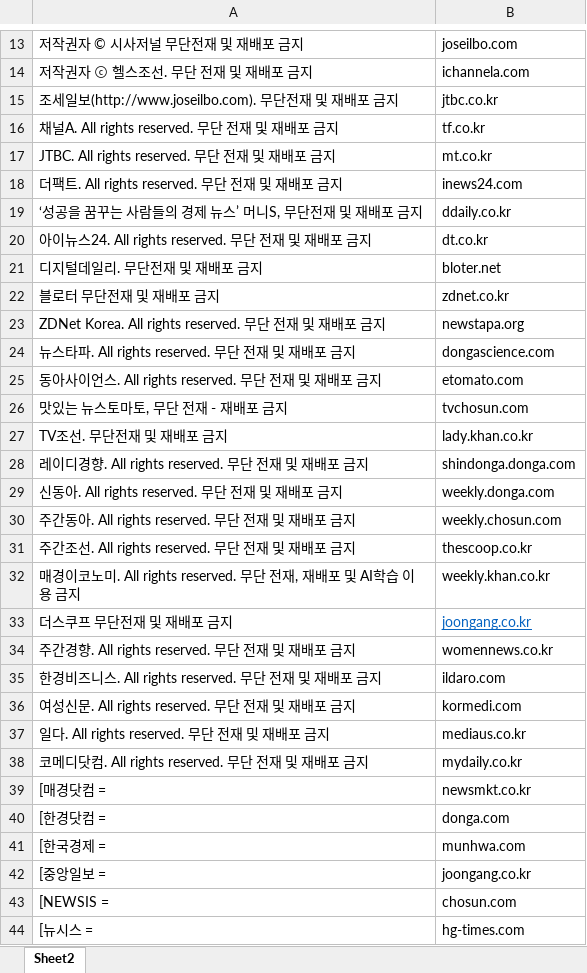
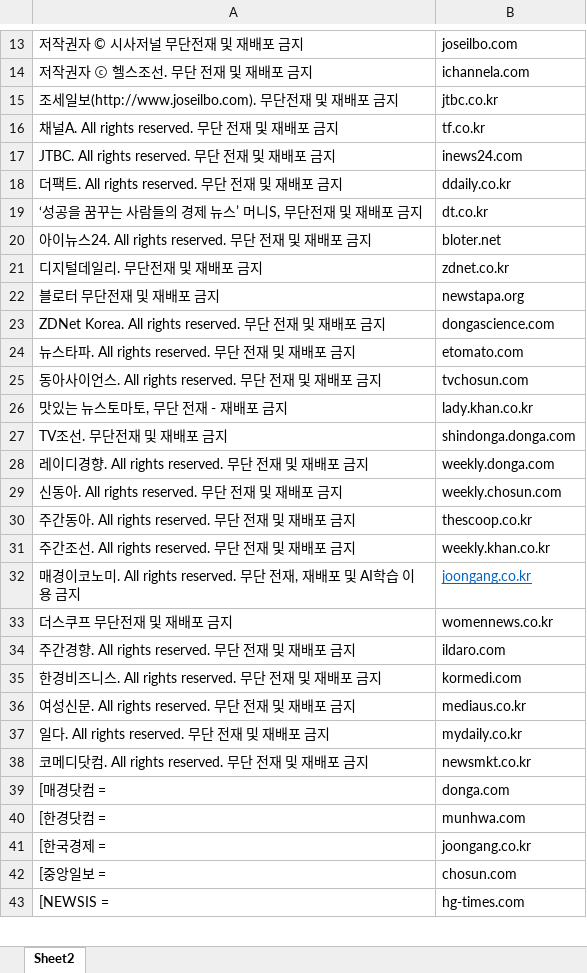
Before and after one commit to yyn27/AI_News_Pick_Client, an Excel workbook: resources/비신탁사_저작권문구+도메인주소.xlsx, sheet Sheet2, drawn as a sheet; only a part is shown, gaps mark what is left out; values as stored, in another font and other column widths than the file's, no borders; removed rows and columns are numbered as before the commit, all else as after; the diff covers the shown part only; the diff names each change by its address in the sheet, - before the commit and + after, or states it on an @@ line.

```diff
--- a/resources/비신탁사_저작권문구+도메인주소.xlsx (sheet Sheet2)
+++ b/resources/비신탁사_저작권문구+도메인주소.xlsx (sheet Sheet2)
-row 17: JTBC. All rights reserved. 무단 전재 및 재배포 금지 | mt.co.kr
-A17: 더팩트. All rights reserved. 무단 전재 및 재배포 금지
+A17: JTBC. All rights reserved. 무단 전재 및 재배포 금지
-A18: ‘성공을 꿈꾸는 사람들의 경제 뉴스’ 머니S, 무단전재 및 재배포 금지
+A18: 더팩트. All rights reserved. 무단 전재 및 재배포 금지
-A19: 아이뉴스24. All rights reserved. 무단 전재 및 재배포 금지
+A19: ‘성공을 꿈꾸는 사람들의 경제 뉴스’ 머니S, 무단전재 및 재배포 금지
-A20: 디지털데일리. 무단전재 및 재배포 금지
+A20: 아이뉴스24. All rights reserved. 무단 전재 및 재배포 금지
-A21: 블로터 무단전재 및 재배포 금지
+A21: 디지털데일리. 무단전재 및 재배포 금지
-A22: ZDNet Korea. All rights reserved. 무단 전재 및 재배포 금지
+A22: 블로터 무단전재 및 재배포 금지
-A23: 뉴스타파. All rights reserved. 무단 전재 및 재배포 금지
+A23: ZDNet Korea. All rights reserved. 무단 전재 및 재배포 금지
-A24: 동아사이언스. All rights reserved. 무단 전재 및 재배포 금지
+A24: 뉴스타파. All rights reserved. 무단 전재 및 재배포 금지
-A25: 맛있는 뉴스토마토, 무단 전재 - 재배포 금지
+A25: 동아사이언스. All rights reserved. 무단 전재 및 재배포 금지
-A26: TV조선. 무단전재 및 재배포 금지
+A26: 맛있는 뉴스토마토, 무단 전재 - 재배포 금지
-A27: 레이디경향. All rights reserved. 무단 전재 및 재배포 금지
+A27: TV조선. 무단전재 및 재배포 금지
-A28: 신동아. All rights reserved. 무단 전재 및 재배포 금지
+A28: 레이디경향. All rights reserved. 무단 전재 및 재배포 금지
-A29: 주간동아. All rights reserved. 무단 전재 및 재배포 금지
+A29: 신동아. All rights reserved. 무단 전재 및 재배포 금지
-A30: 주간조선. All rights reserved. 무단 전재 및 재배포 금지
+A30: 주간동아. All rights reserved. 무단 전재 및 재배포 금지
-A31: 매경이코노미. All rights reserved. 무단 전재, 재배포 및 AI학습 이용 금지
+A31: 주간조선. All rights reserved. 무단 전재 및 재배포 금지
-A32: 더스쿠프 무단전재 및 재배포 금지
+A32: 매경이코노미. All rights reserved. 무단 전재, 재배포 및 AI학습 이용 금지
-A33: 주간경향. All rights reserved. 무단 전재 및 재배포 금지
+A33: 더스쿠프 무단전재 및 재배포 금지
-A34: 한경비즈니스. All rights reserved. 무단 전재 및 재배포 금지
+A34: 주간경향. All rights reserved. 무단 전재 및 재배포 금지
-A35: 여성신문. All rights reserved. 무단 전재 및 재배포 금지
+A35: 한경비즈니스. All rights reserved. 무단 전재 및 재배포 금지
-A36: 일다. All rights reserved. 무단 전재 및 재배포 금지
+A36: 여성신문. All rights reserved. 무단 전재 및 재배포 금지
-A37: 코메디닷컴. All rights reserved. 무단 전재 및 재배포 금지
+A37: 일다. All rights reserved. 무단 전재 및 재배포 금지
-A38: [매경닷컴 =
+A38: 코메디닷컴. All rights reserved. 무단 전재 및 재배포 금지
-A39: [한경닷컴 =
+A39: [매경닷컴 =
-A40: [한국경제 =
+A40: [한경닷컴 =
-A41: [중앙일보 =
+A41: [한국경제 =
-A42: [NEWSIS =
+A42: [중앙일보 =
-A43: [뉴시스 =
+A43: [NEWSIS =
```
Also changed, not shown: 437 added rows, 1 removed row, 40 edited cells and cell formats elsewhere in this sheet, resources/oid 리스트/네이버엔터 신탁언론 oid.xlsx, resources/수집 제외 도메인 주소.xlsx, 4 other files.
